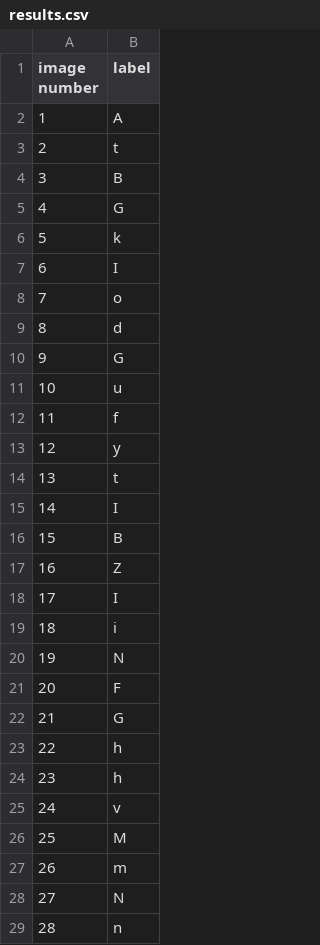
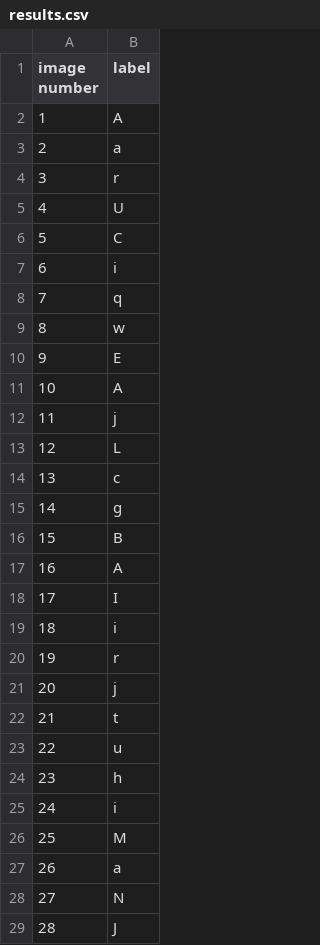
Before and after one commit to luhoulinpeter/Hackathon-Stuff, a CSV file: results.csv, drawn as a sheet; only a part is shown; the diff covers the shown part only.

```diff
--- a/results.csv
+++ b/results.csv
@@ -2,28 +2,28 @@ image number,label
 1,A
-2,t
-3,B
-4,G
-5,k
-6,I
-7,o
-8,d
-9,G
-10,u
-11,f
-12,y
-13,t
-14,I
+2,a
+3,r
+4,U
+5,C
+6,i
+7,q
+8,w
+9,E
+10,A
+11,j
+12,L
+13,c
+14,g
 15,B
-16,Z
+16,A
 17,I
 18,i
-19,N
-20,F
-21,G
-22,h
+19,r
+20,j
+21,t
+22,u
 23,h
-24,v
+24,i
 25,M
-26,m
+26,a
 27,N
-28,n
+28,J
```
Also changed, not shown: 23 edited cells elsewhere in this file, 1 other file.
